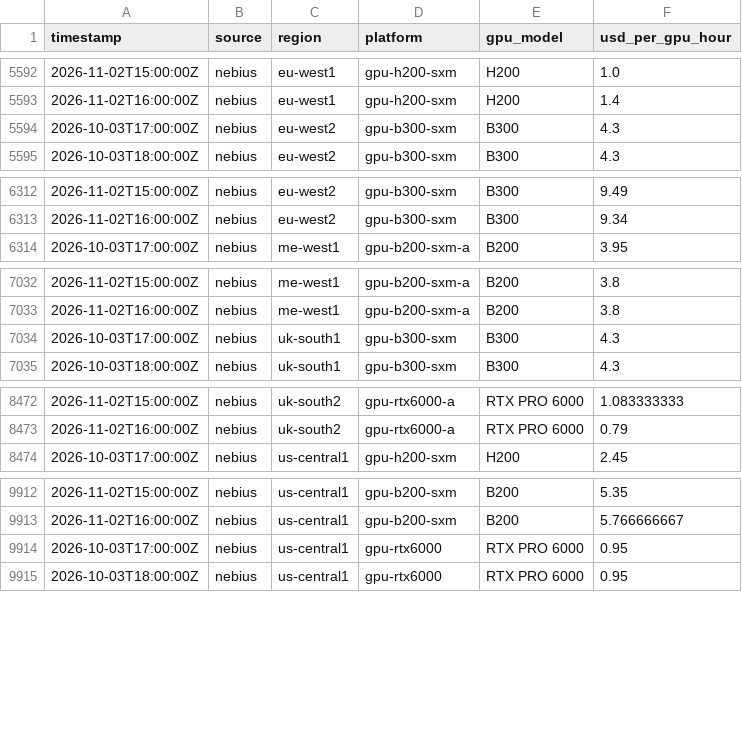
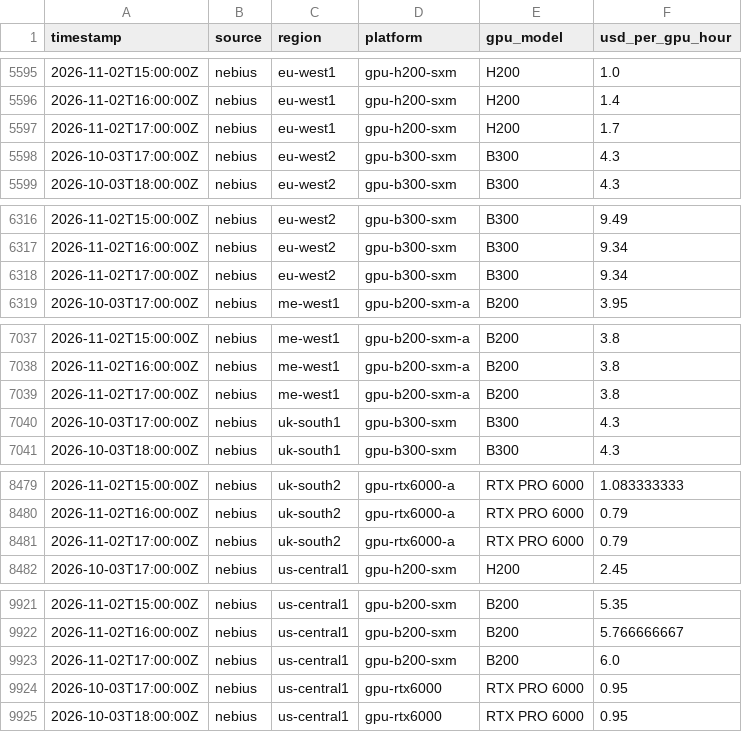
Before and after one commit to heydryft/pyzron02-compute-dashboard, a CSV file: data/tidy/nebius_spot_hourly.csv, drawn as a sheet; only a part is shown, gaps mark what is left out; the diff covers the shown part only.

```diff
--- a/data/tidy/nebius_spot_hourly.csv
+++ b/data/tidy/nebius_spot_hourly.csv
@@ -5593,2 +5596,3 @@ timestamp,source,region,platform,gpu_model,usd_per_gpu_hour
 2026-11-02T16:00:00Z,nebius,eu-west1,gpu-h200-sxm,H200,1.4
+2026-11-02T17:00:00Z,nebius,eu-west1,gpu-h200-sxm,H200,1.7
 2026-10-03T17:00:00Z,nebius,eu-west2,gpu-b300-sxm,B300,4.3
@@ -6313,2 +6317,3 @@ timestamp,source,region,platform,gpu_model,usd_per_gpu_hour
 2026-11-02T16:00:00Z,nebius,eu-west2,gpu-b300-sxm,B300,9.34
+2026-11-02T17:00:00Z,nebius,eu-west2,gpu-b300-sxm,B300,9.34
 2026-10-03T17:00:00Z,nebius,me-west1,gpu-b200-sxm-a,B200,3.95
@@ -7033,2 +7038,3 @@ timestamp,source,region,platform,gpu_model,usd_per_gpu_hour
 2026-11-02T16:00:00Z,nebius,me-west1,gpu-b200-sxm-a,B200,3.8
+2026-11-02T17:00:00Z,nebius,me-west1,gpu-b200-sxm-a,B200,3.8
 2026-10-03T17:00:00Z,nebius,uk-south1,gpu-b300-sxm,B300,4.3
@@ -8473,2 +8480,3 @@ timestamp,source,region,platform,gpu_model,usd_per_gpu_hour
 2026-11-02T16:00:00Z,nebius,uk-south2,gpu-rtx6000-a,RTX PRO 6000,0.79
+2026-11-02T17:00:00Z,nebius,uk-south2,gpu-rtx6000-a,RTX PRO 6000,0.79
 2026-10-03T17:00:00Z,nebius,us-central1,gpu-h200-sxm,H200,2.45
@@ -9913,2 +9922,3 @@ timestamp,source,region,platform,gpu_model,usd_per_gpu_hour
 2026-11-02T16:00:00Z,nebius,us-central1,gpu-b200-sxm,B200,5.766666667
+2026-11-02T17:00:00Z,nebius,us-central1,gpu-b200-sxm,B200,6.0
 2026-10-03T17:00:00Z,nebius,us-central1,gpu-rtx6000,RTX PRO 6000,0.95
```
Also changed, not shown: 7 added rows and 3 edited cells elsewhere in this file, 6 other files.
